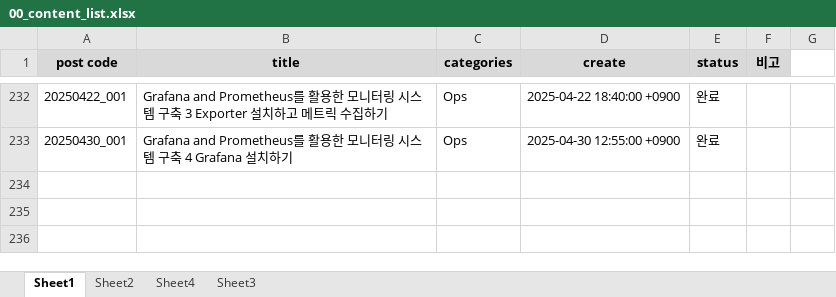
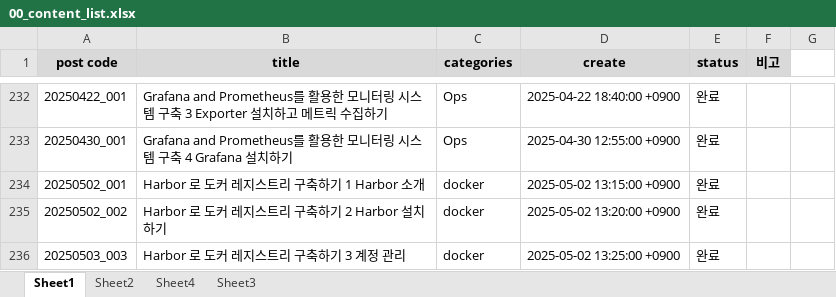
Before and after one commit to whdrns2013/whdrns2013.github.io, an Excel workbook: assets/xlsx/00_content_list.xlsx, sheet Sheet1, drawn as a sheet; only a part is shown, gaps mark what is left out; values as stored, in another font and other column widths than the file's, no borders; the diff names each change by its address in the sheet, - before the commit and + after, or states it on an @@ line.

Commit message:
posting - harbor

```diff
--- a/assets/xlsx/00_content_list.xlsx (sheet Sheet1)
+++ b/assets/xlsx/00_content_list.xlsx (sheet Sheet1)
+row 234: 20250502_001 | Harbor 로 도커 레지스트리 구축하기 1 Harbor 소개 | docker | 2025-05-02 13:15:00 +0900 | 완료
+row 235: 20250502_002 | Harbor 로 도커 레지스트리 구축하기 2 Harbor 설치하기 | docker | 2025-05-02 13:20:00 +0900 | 완료
+row 236: 20250503_003 | Harbor 로 도커 레지스트리 구축하기 3 계정 관리 | docker | 2025-05-02 13:25:00 +0900 | 완료
```
Also changed, not shown: 15 other files.
